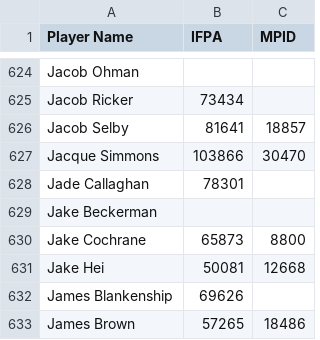
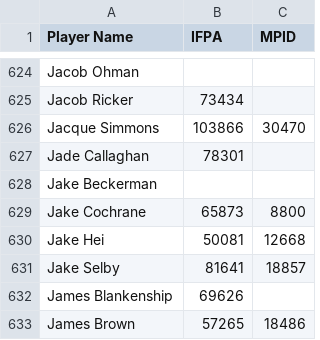
Before and after one commit to madcock/IPR, a CSV file: mnp-legacy-players.csv, drawn as a sheet; only a part is shown, gaps mark what is left out.

Commit message:
Update mnp-legacy-players.csv
fix Jake Selby

```diff
--- a/mnp-legacy-players.csv
+++ b/mnp-legacy-players.csv
@@ -625,3 +625,2 @@ Jacob Ohman,,
 Jacob Ricker,73434,
-Jacob Selby,81641,18857
 Jacque Simmons,103866,30470
@@ -631,2 +630,3 @@ Jake Cochrane,65873,8800
 Jake Hei,50081,12668
+Jake Selby,81641,18857
 James Blankenship,69626,
```
